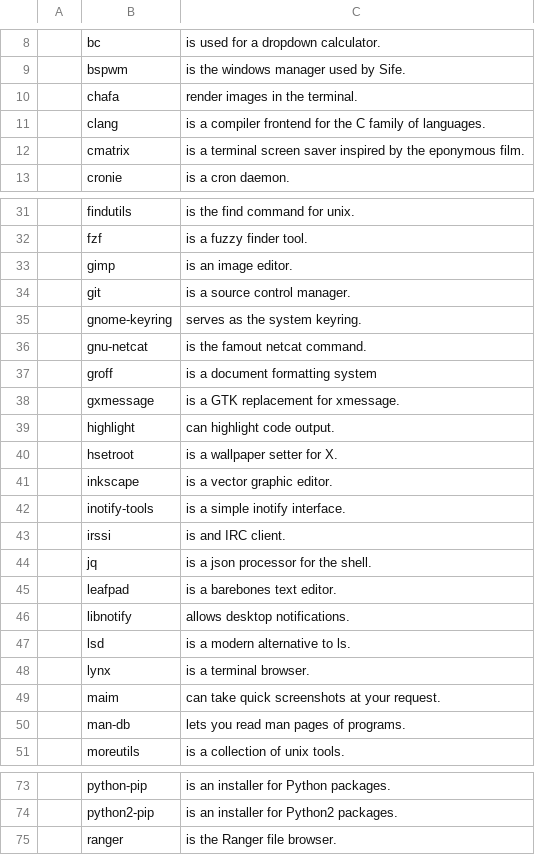
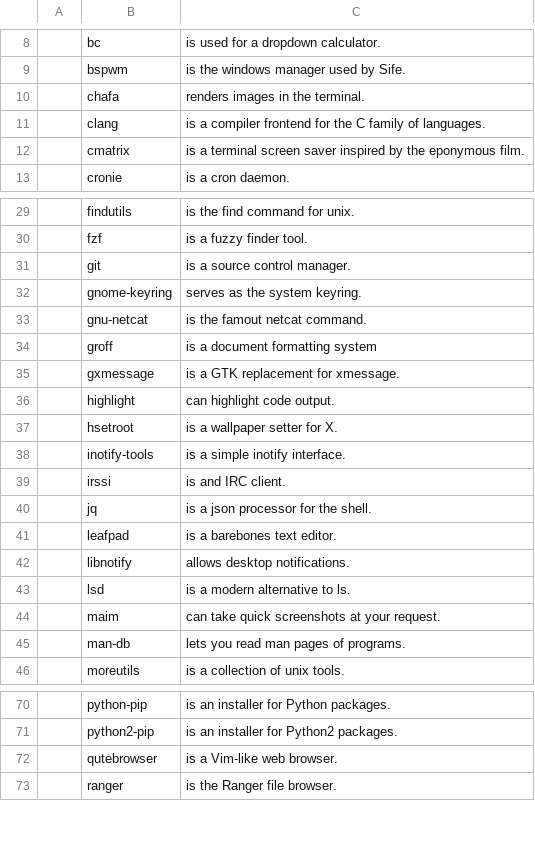
Before and after one commit to Sife-ops/LARBS, a CSV file: progs.csv, drawn as a sheet; only a part is shown, gaps mark what is left out; the diff covers the shown part only.

```diff
--- a/progs.csv
+++ b/progs.csv
@@ -9,3 +9,3 @@
 ,bspwm,"is the windows manager used by Sife."
-,chafa,"render images in the terminal."
+,chafa,"renders images in the terminal."
 ,clang,"is a compiler frontend for the C family of languages."
@@ -32,3 +30,2 @@
 ,fzf,"is a fuzzy finder tool."
-,gimp,"is an image editor."
 ,git,"is a source control manager."
@@ -40,3 +37,2 @@
 ,hsetroot,"is a wallpaper setter for X."
-,inkscape,"is a vector graphic editor."
 ,inotify-tools,"is a simple inotify interface."
@@ -47,3 +43,2 @@
 ,lsd,"is a modern alternative to ls."
-,lynx,"is a terminal browser."
 ,maim,"can take quick screenshots at your request."
@@ -74,2 +71,3 @@
 ,python2-pip,"is an installer for Python2 packages."
+,qutebrowser,"is a Vim-like web browser."
 ,ranger,"is the Ranger file browser."
```
Also changed, not shown: 2 added rows, 4 removed rows and 5 edited cells elsewhere in this file.
